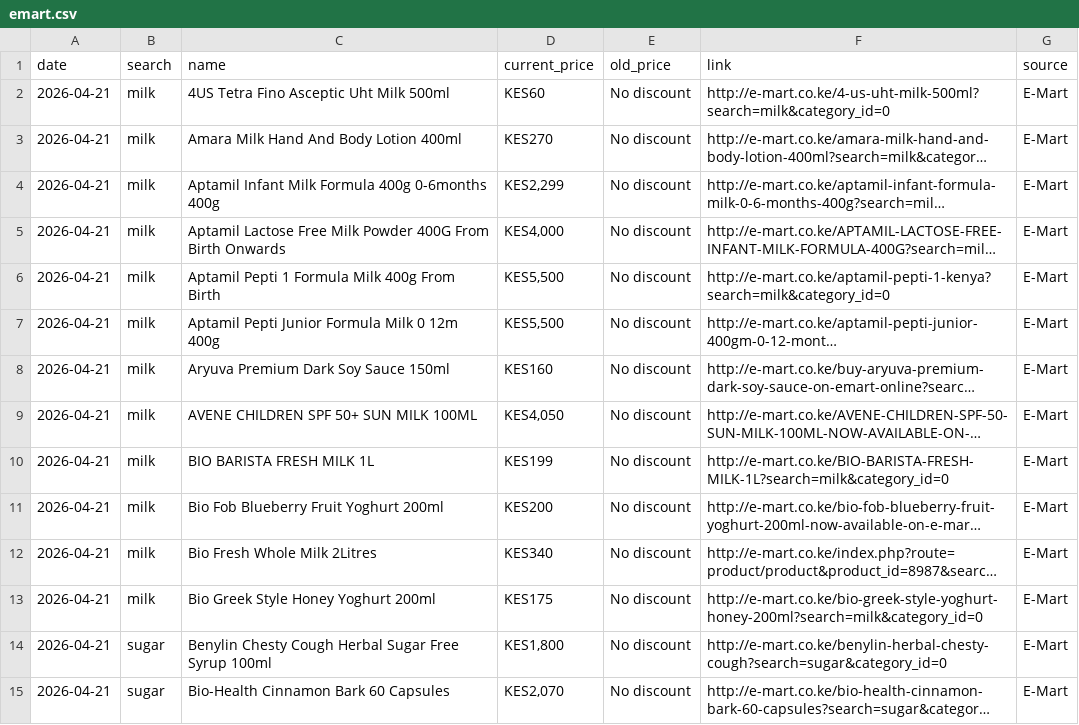
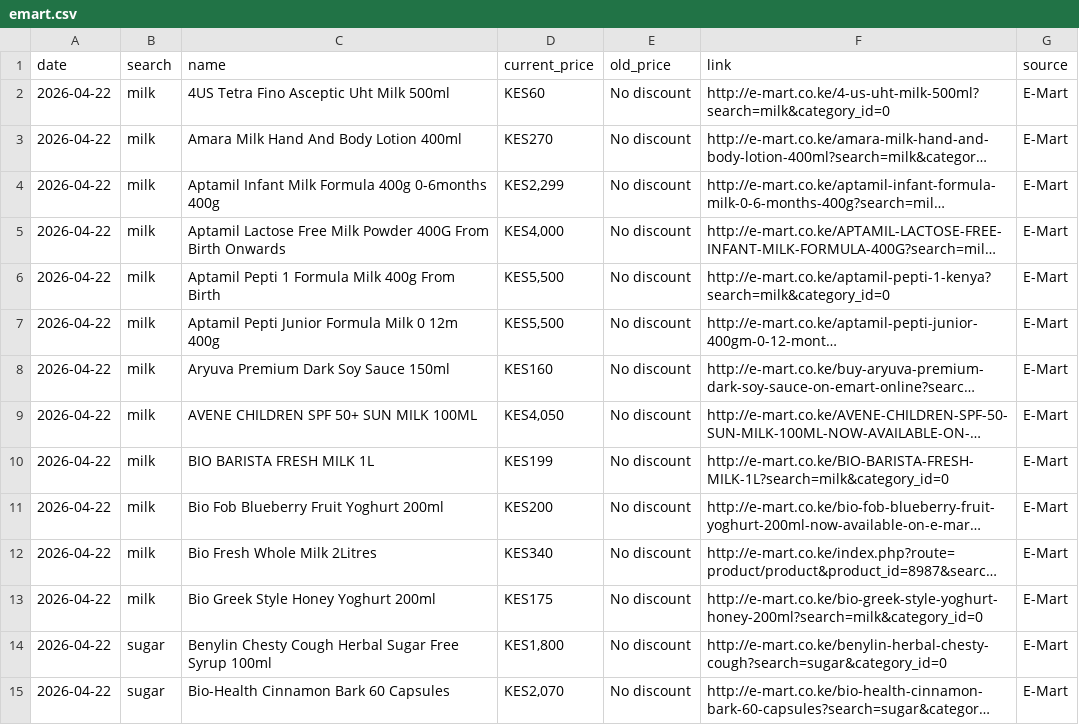
Before and after one commit to odawadavid/Webscraping, a CSV file: data/raw/emart.csv, drawn as a sheet; only a part is shown; long unchanged cells end in …; the diff covers the shown part only; the diff names each change by its address in the sheet, - before the commit and + after, or states it on an @@ line.

```diff
--- a/data/raw/emart.csv
+++ b/data/raw/emart.csv
-A2:A15 (date): 2026-04-21
+A2:A15 (date): 2026-04-22
```
Also changed, not shown: 70 edited cells elsewhere in this file, data/raw/quickmart.csv, 5 other files.
